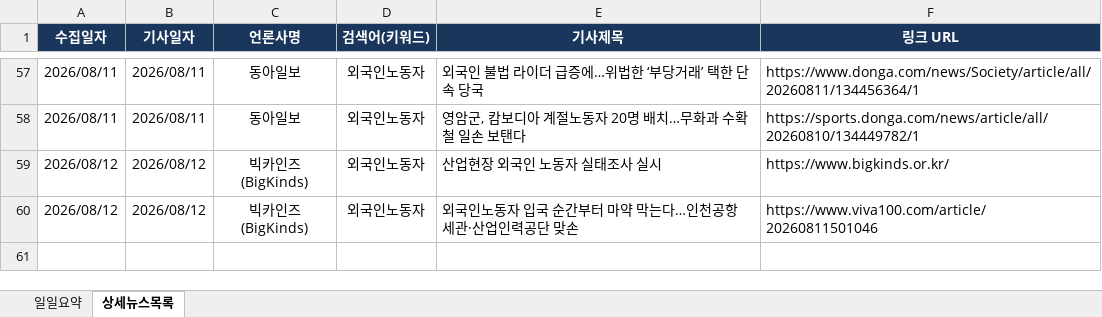
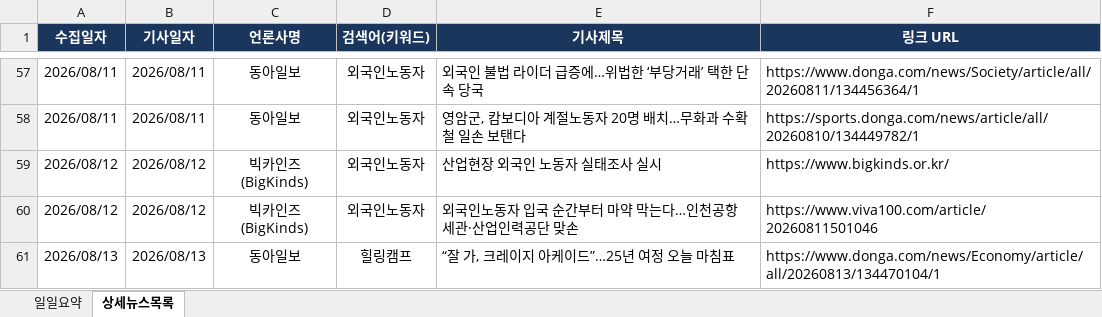
Before and after one commit to ParkJaeHwanOriginal/-_-, an Excel workbook: news_report.xlsx, sheet 상세뉴스목록, drawn as a sheet; only a part is shown, gaps mark what is left out; values as stored, in another font and other column widths than the file's, no borders; the diff names each change by its address in the sheet, - before the commit and + after, or states it on an @@ line.

```diff
--- a/news_report.xlsx (sheet 상세뉴스목록)
+++ b/news_report.xlsx (sheet 상세뉴스목록)
+row 61: 2026/08/13 | 2026/08/13 | 동아일보 | 힐링캠프 | “잘 가, 크레이지 아케이드”…25년 여정 오늘 마침표 | https://www.donga.com/news/Economy/article/all/20260813/134470104/1
```
Also changed, not shown: sheet 일일요약.
